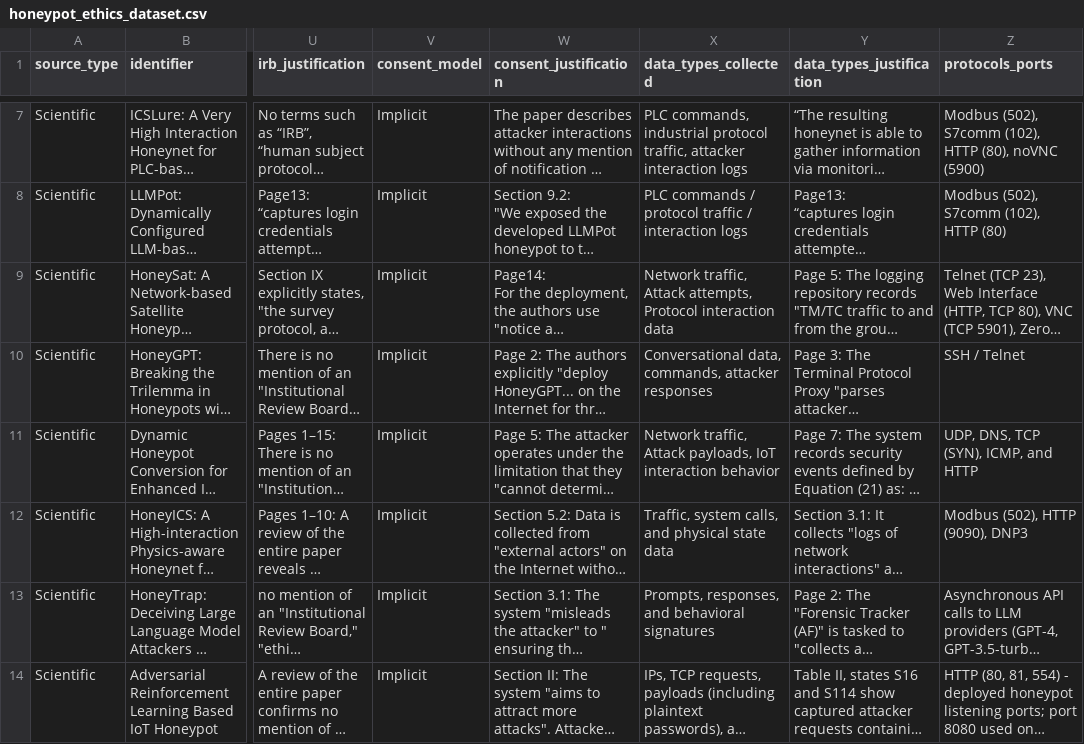
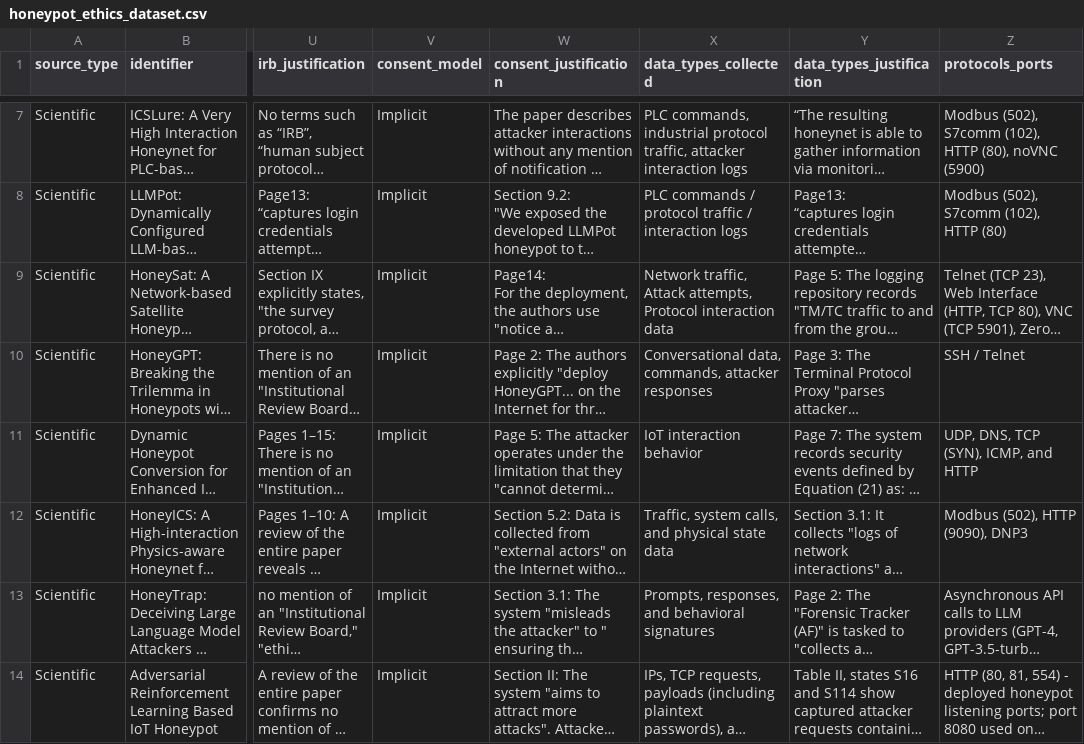
Before and after one commit to mwahabk/Honeypot-Ethics-Review, a CSV file: honeypot_ethics_dataset.csv, drawn as a sheet; only a part is shown, gaps mark what is left out; long unchanged cells end in …; the diff names each change by its address in the sheet, - before the commit and + after, or states it on an @@ line.

Commit message:
Update: Paper 10, Data Types Value - correct

```diff
--- a/honeypot_ethics_dataset.csv
+++ b/honeypot_ethics_dataset.csv
-X11 (data_types_collected): Network traffic, Attack payloads, IoT interaction behavior
+X11 (data_types_collected): IoT interaction behavior
```
